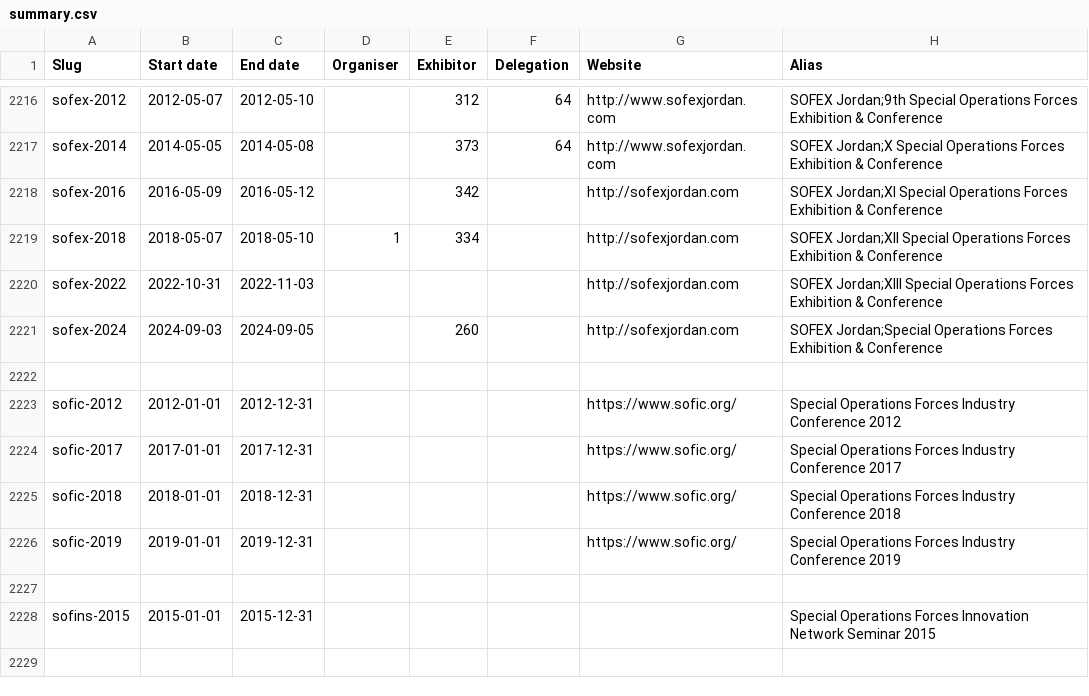
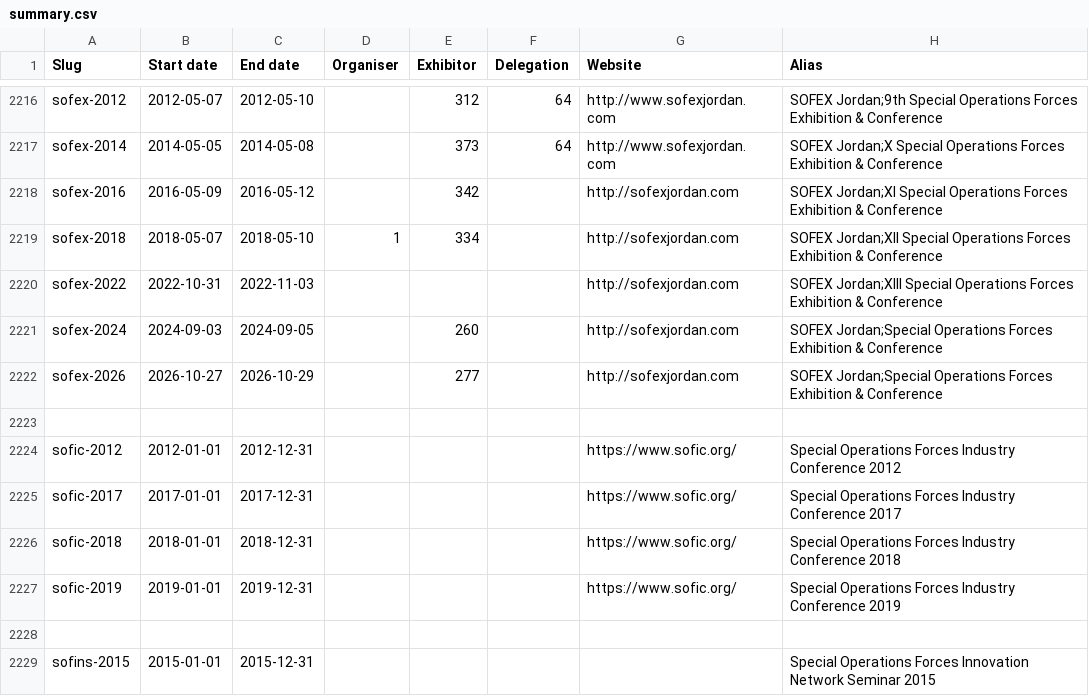
Before and after one commit to caatdata/arms-and-security-fair-exhibitors, a CSV file: summary.csv, drawn as a sheet; only a part is shown, gaps mark what is left out; the shorter side is filled out with more unchanged rows.

Commit message:
Add SOFEX 2026 with exhibitor list.

```diff
--- a/summary.csv
+++ b/summary.csv
@@ -2221,2 +2221,3 @@ sofex-2022,2022-10-31,2022-11-03,,,,http://sofexjordan.com,SOFEX Jordan;XIII Spe
 sofex-2024,2024-09-03,2024-09-05,,260,,http://sofexjordan.com,SOFEX Jordan;Special Operations Forces Exhibition & Conference
+sofex-2026,2026-10-27,2026-10-29,,277,,http://sofexjordan.com,SOFEX Jordan;Special Operations Forces Exhibition & Conference
 ,,,,,,,
```
Also changed, not shown: 2 other files.
